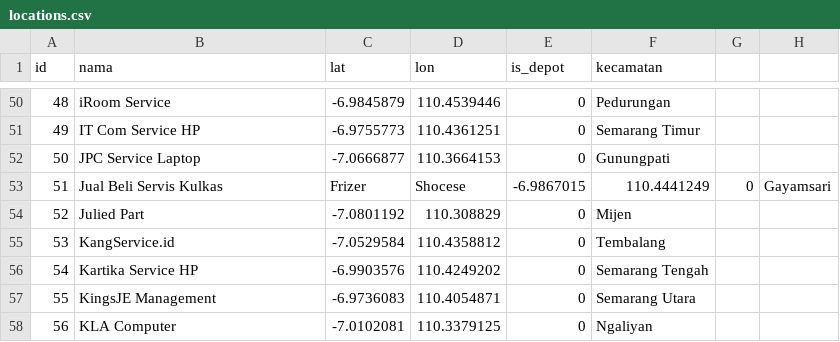
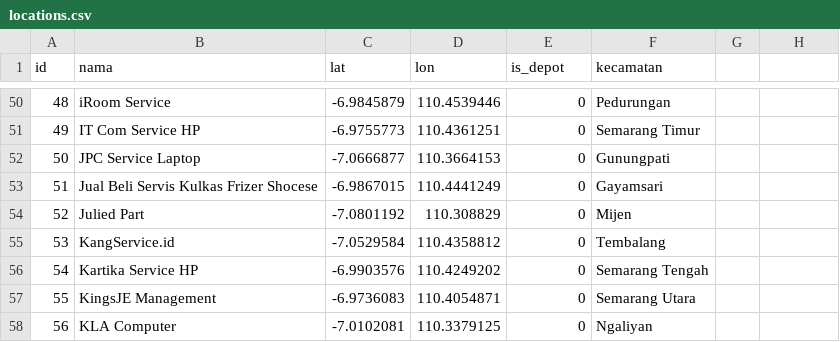
Before and after one commit to lthawafani/ewaste-dashboard-smg-full, a CSV file: data/locations.csv, drawn as a sheet; only a part is shown, gaps mark what is left out.

Commit message:
Update locations.csv

```diff
--- a/data/locations.csv
+++ b/data/locations.csv
@@ -52,3 +52,3 @@ id,nama,lat,lon,is_depot,kecamatan
 50,JPC Service Laptop,-7.0666877,110.3664153,0,Gunungpati
-51,Jual Beli Servis Kulkas, Frizer, Shocese,-6.9867015,110.4441249,0,Gayamsari
+51,Jual Beli Servis Kulkas Frizer Shocese,-6.9867015,110.4441249,0,Gayamsari
 52,Julied Part,-7.0801192,110.308829,0,Mijen
```
